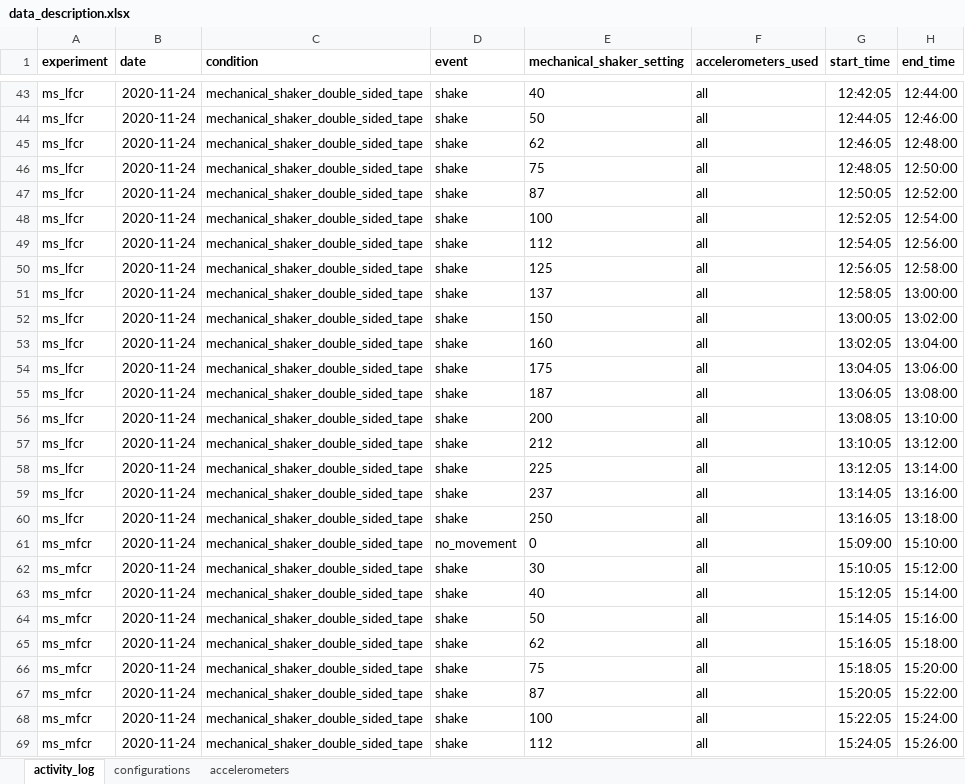
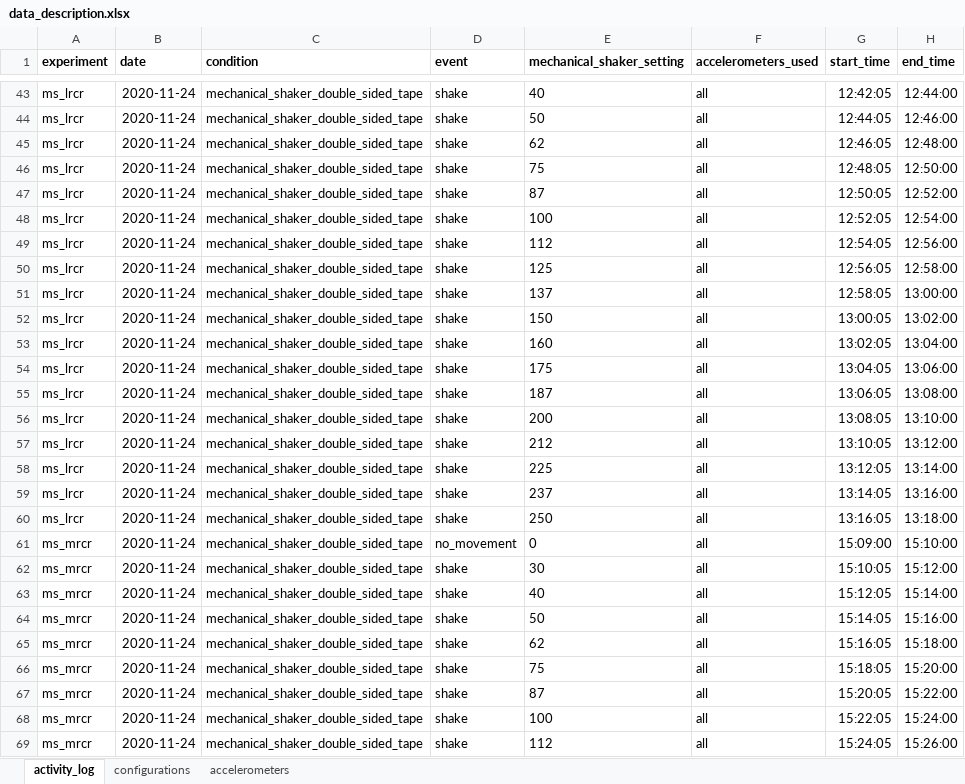
Before and after one commit to wadpac/mechanicalshakerexperiments, an Excel workbook: inst/datadescription/data_description.xlsx, sheet activity_log, drawn as a sheet; only a part is shown, gaps mark what is left out; values as stored, in another font and other column widths than the file's, no borders; charts and pictures not drawn; the diff covers the shown part only; the diff names each change by its address in the sheet, - before the commit and + after, or states it on an @@ line.

```diff
--- a/inst/datadescription/data_description.xlsx (sheet activity_log)
+++ b/inst/datadescription/data_description.xlsx (sheet activity_log)
-A43:A60 (experiment): ms_lfcr
+A43:A60 (experiment): ms_lrcr
-A61:A69 (experiment): ms_mfcr
+A61:A69 (experiment): ms_mrcr
```
Also changed, not shown: 78 edited cells elsewhere in this sheet, charts or pictures.
